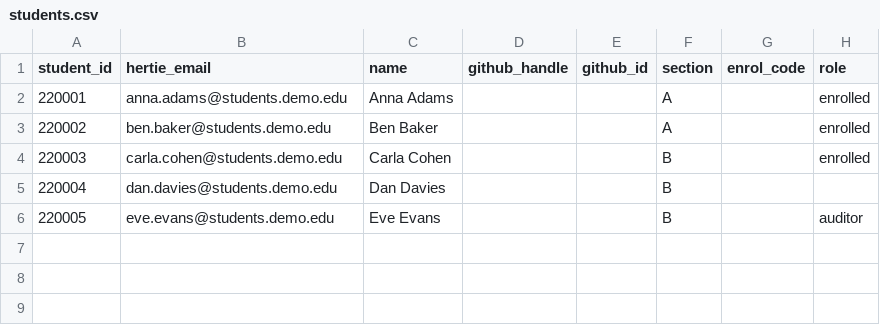
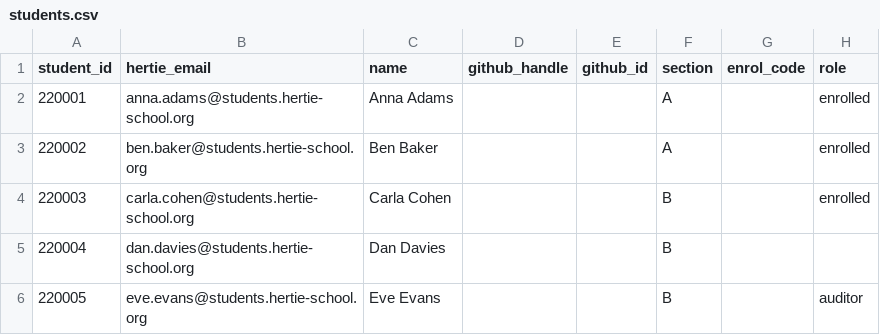
Before and after one commit to hertie-data-science-lab/dsl-teaching-course-setup, a CSV file: example-course/cohort-org/students.csv, drawn as a sheet.

Commit message:
docs(schema): per-step tables, live examples everywhere, modernised example-course
* docs(schema): per-step input/output tables, live-example cross-refs; modernise example-course

* docs(schema): required-marker column, live-example cross-refs in runbooks, real-domain sample emails

* docs: retire grace_days from all docs - grading_deadline is the taught field

* Update README.md

* Update README.md

* Update README.md

* docs(readme): cohort .github and website repos in the model diagram

* docs(readme): fix pub node label, link and typos

* docs(readme): label the release arrow 'cohort release'

* docs(readme): colour key in the model diagram

```diff
--- a/example-course/cohort-org/students.csv
+++ b/example-course/cohort-org/students.csv
@@ -1,6 +1,6 @@
 student_id,hertie_email,name,github_handle,github_id,section,enrol_code,role
-220001,anna.adams@students.demo.edu,Anna Adams,,,A,,enrolled
-220002,ben.baker@students.demo.edu,Ben Baker,,,A,,enrolled
-220003,carla.cohen@students.demo.edu,Carla Cohen,,,B,,enrolled
-220004,dan.davies@students.demo.edu,Dan Davies,,,B,,
-220005,eve.evans@students.demo.edu,Eve Evans,,,B,,auditor
+220001,anna.adams@students.hertie-school.org,Anna Adams,,,A,,enrolled
+220002,ben.baker@students.hertie-school.org,Ben Baker,,,A,,enrolled
+220003,carla.cohen@students.hertie-school.org,Carla Cohen,,,B,,enrolled
+220004,dan.davies@students.hertie-school.org,Dan Davies,,,B,,
+220005,eve.evans@students.hertie-school.org,Eve Evans,,,B,,auditor
```
Also changed, not shown: 16 other files.
